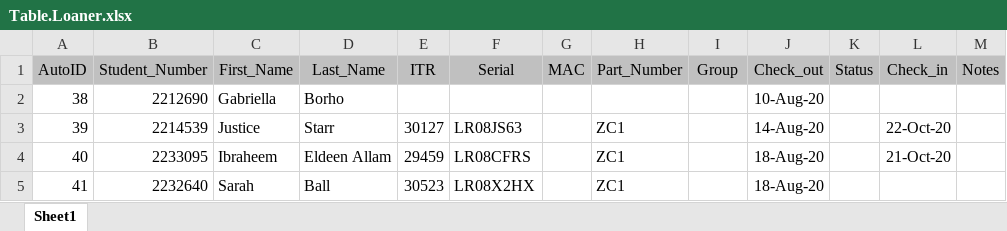
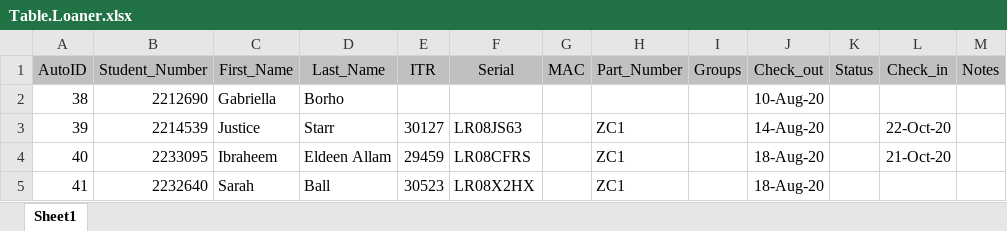
Before and after one commit to DanielLeski/LoanerTracking, an Excel workbook: Table.Loaner.xlsx, sheet Sheet1, drawn as a sheet; only a part is shown; values as stored, in another font and other column widths than the file's, no borders; the diff names each change by its address in the sheet, - before the commit and + after, or states it on an @@ line.

Commit message:
working on the sql part

```diff
--- a/Table.Loaner.xlsx (sheet Sheet1)
+++ b/Table.Loaner.xlsx (sheet Sheet1)
-I1: Group
+I1: Groups
```
Also changed, not shown: 3 other files.
